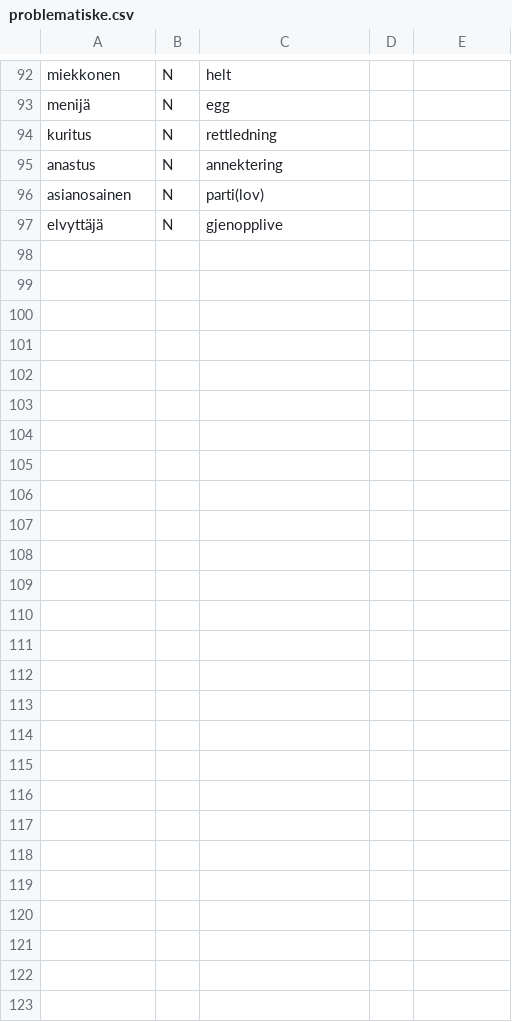
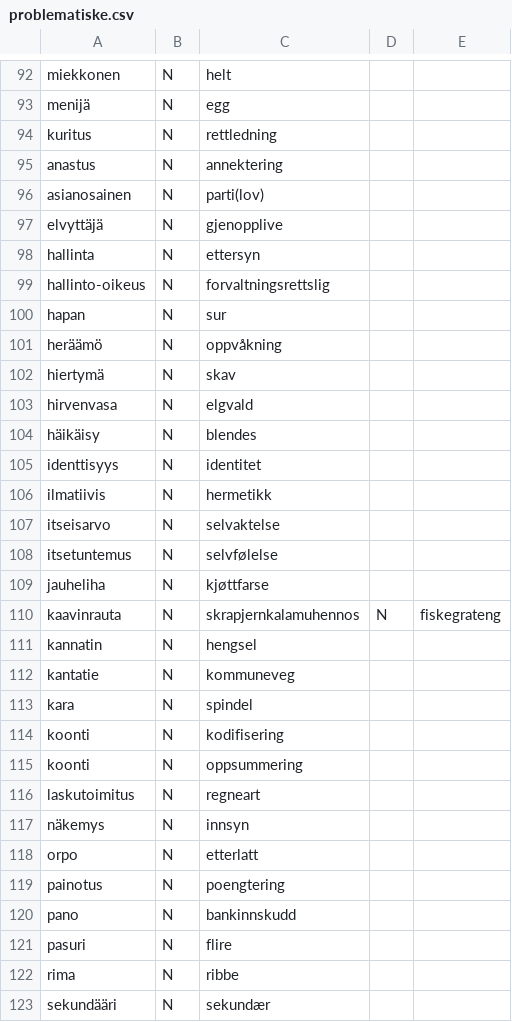
Before and after one commit to giellalt/dict-fin-nob, a CSV file: inc/problematiske.csv, drawn as a sheet; only a part is shown, gaps mark what is left out; the diff names each change by its address in the sheet, - before the commit and + after, or states it on an @@ line.

```diff
--- a/inc/problematiske.csv
+++ b/inc/problematiske.csv
+row 98: hallinta | N | ettersyn
+row 99: hallinto-oikeus | N | forvaltningsrettslig
+row 100: hapan | N | sur
+row 101: heräämö | N | oppvåkning
+row 102: hiertymä | N | skav
+row 103: hirvenvasa | N | elgvald
+row 104: häikäisy | N | blendes
+row 105: identtisyys | N | identitet
+row 106: ilmatiivis | N | hermetikk
+row 107: itseisarvo | N | selvaktelse
+row 108: itsetuntemus | N | selvfølelse
+row 109: jauheliha | N | kjøttfarse
+row 110: kaavinrauta | N | skrapjernkalamuhennos | N | fiskegrateng
+row 111: kannatin | N | hengsel
+row 112: kantatie | N | kommuneveg
+row 113: kara | N | spindel
+row 114: koonti | N | kodifisering
+row 115: koonti | N | oppsummering
+row 116: laskutoimitus | N | regneart
+row 117: näkemys | N | innsyn
+row 118: orpo | N | etterlatt
+row 119: painotus | N | poengtering
+row 120: pano | N | bankinnskudd
+row 121: pasuri | N | flire
+row 122: rima | N | ribbe
+row 123: sekundääri | N | sekundær
```
Also changed, not shown: inc/N.csv.
